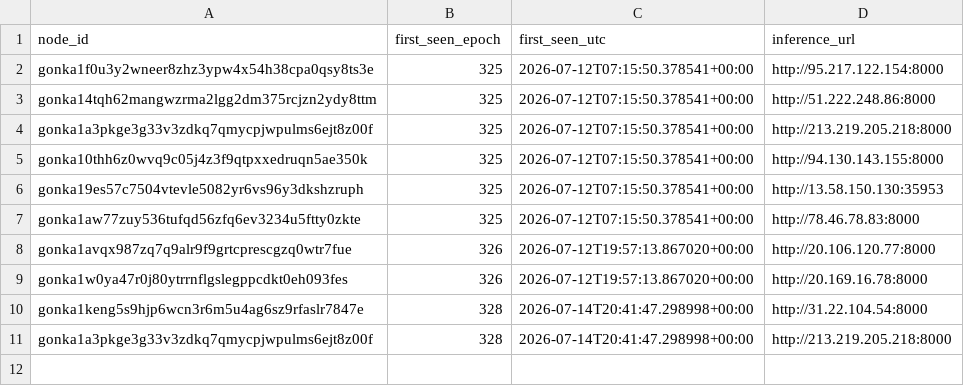
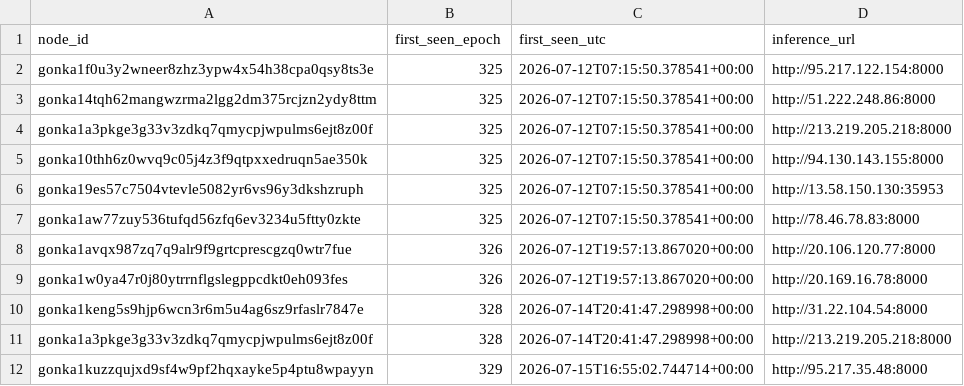
Before and after one commit to dmitriikokh-svg/gonka-host-bot, a CSV file: state/host_log.csv, drawn as a sheet; the diff names each change by its address in the sheet, - before the commit and + after, or states it on an @@ line.

Commit message:
Update hosts state [skip ci]

```diff
--- a/state/host_log.csv
+++ b/state/host_log.csv
+row 12: gonka1kuzzqujxd9sf4w9pf2hqxayke5p4ptu8wpayyn | 329 | 2026-07-15T16:55:02.744714+00:00 | http://95.217.35.48:8000
```
Also changed, not shown: 1 other file.
